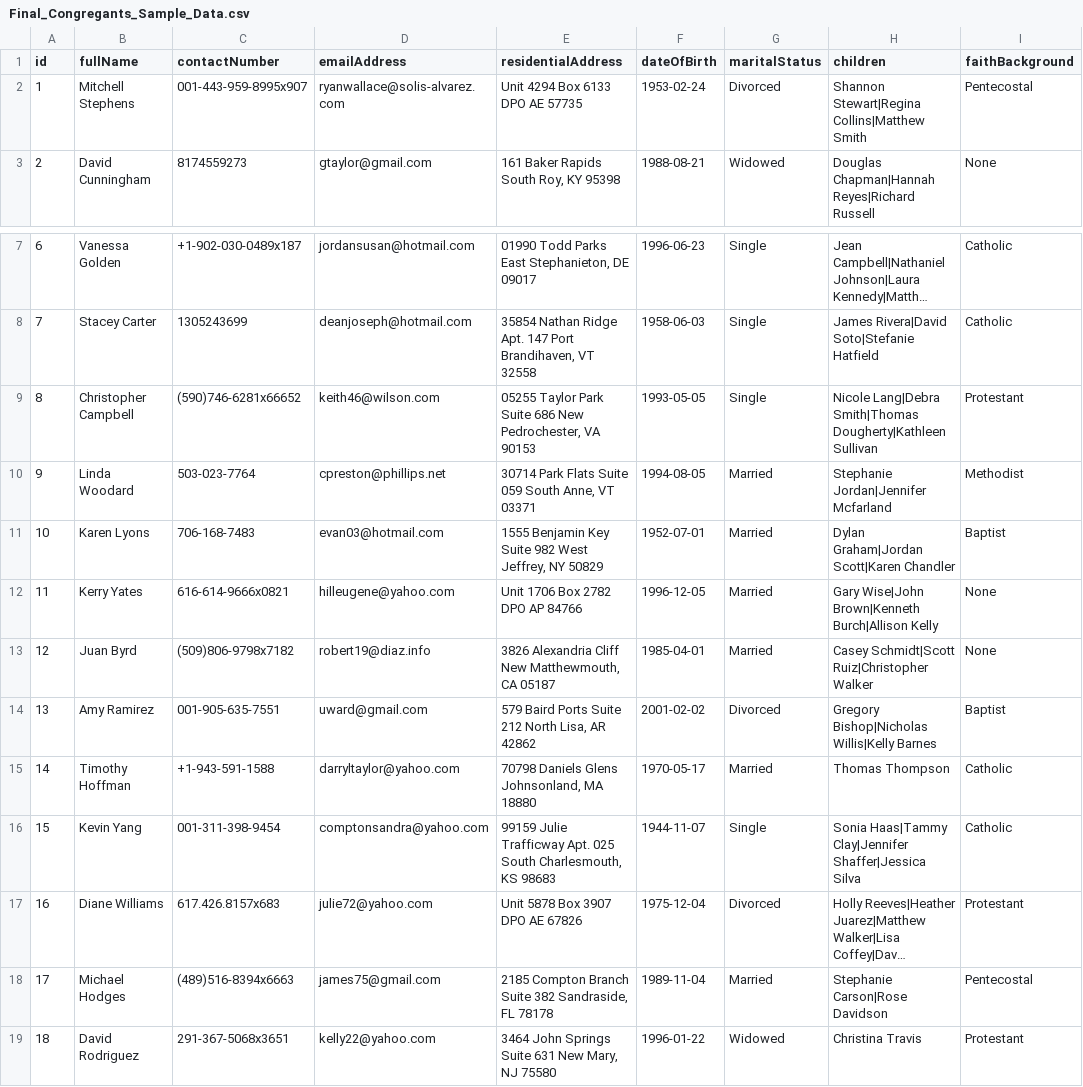
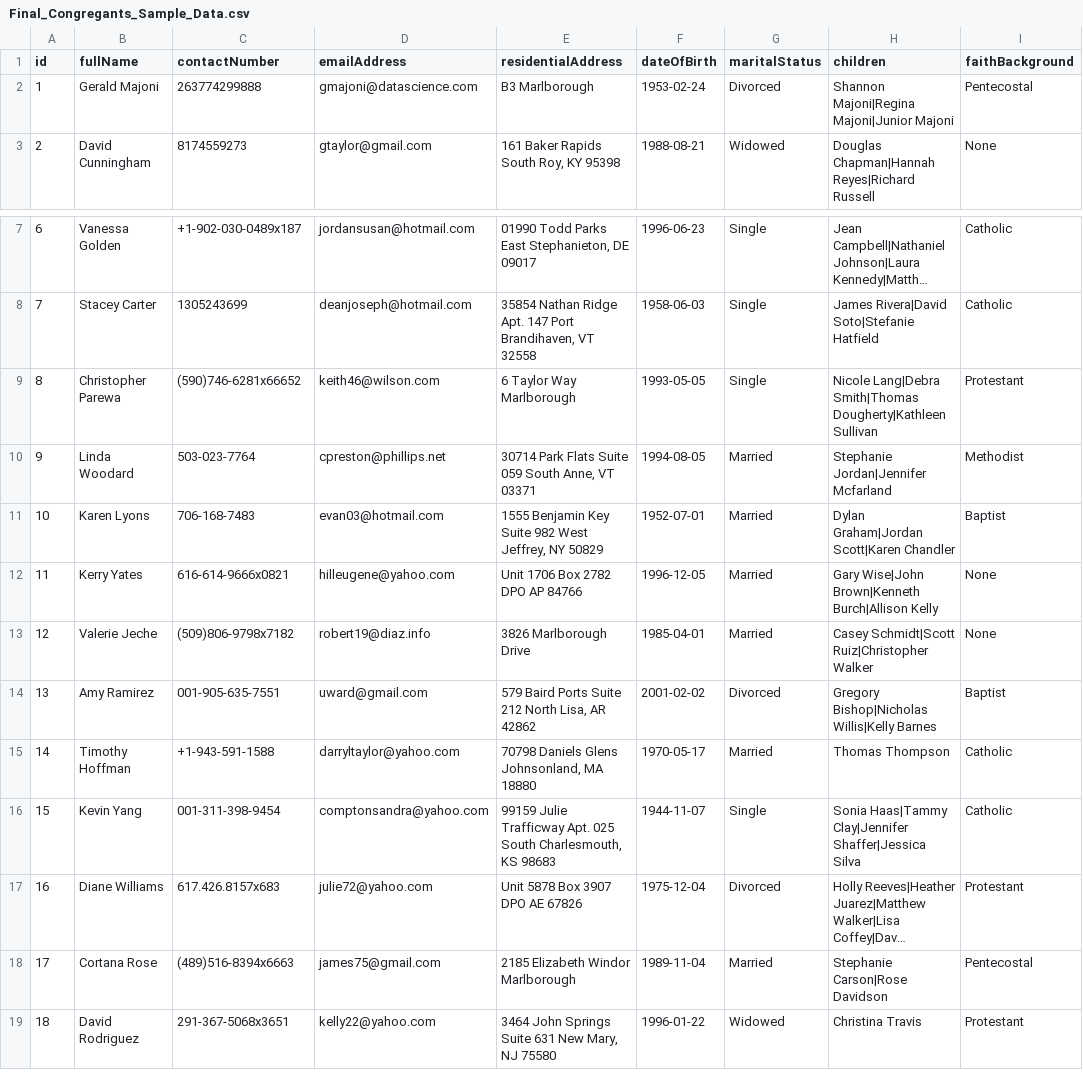
Before and after one commit to GeraldMajoni/Congregants, a CSV file: Final_Congregants_Sample_Data.csv, drawn as a sheet; only a part is shown, gaps mark what is left out; long unchanged cells end in …; the diff names each change by its address in the sheet, - before the commit and + after, or states it on an @@ line.

Commit message:
Update Final_Congregants_Sample_Data.csv

```diff
--- a/Final_Congregants_Sample_Data.csv
+++ b/Final_Congregants_Sample_Data.csv
-B2 (fullName): Mitchell Stephens
+B2 (fullName): Gerald Majoni
-C2 (contactNumber): 001-443-959-8995x907
+C2 (contactNumber): 263774299888
-D2 (emailAddress): ryanwallace@solis-alvarez.com
+D2 (emailAddress): gmajoni@datascience.com
-E2 (residentialAddress): Unit 4294 Box 6133 DPO AE 57735
+E2 (residentialAddress): B3 Marlborough
-H2 (children): Shannon Stewart|Regina Collins|Matthew Smith
+H2 (children): Shannon Majoni|Regina Majoni|Junior Majoni
-B9 (fullName): Christopher Campbell
+B9 (fullName): Christopher Parewa
-E9 (residentialAddress): 05255 Taylor Park Suite 686 New Pedrochester, VA 90153
+E9 (residentialAddress): 6 Taylor Way Marlborough
-B13 (fullName): Juan Byrd
+B13 (fullName): Valerie Jeche
-E13 (residentialAddress): 3826 Alexandria Cliff New Matthewmouth, CA 05187
+E13 (residentialAddress): 3826 Marlborough Drive
-B18 (fullName): Michael Hodges
+B18 (fullName): Cortana Rose
-E18 (residentialAddress): 2185 Compton Branch Suite 382 Sandraside, FL 78178
+E18 (residentialAddress): 2185 Elizabeth Windor Marlborough
```
